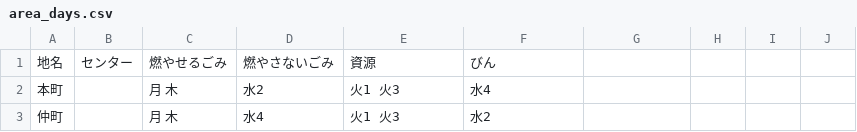
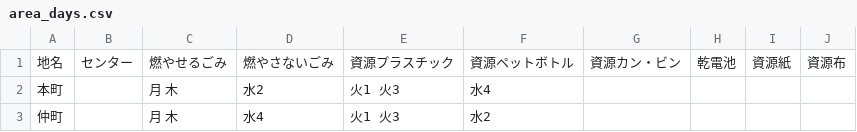
Before and after one commit to Mocchy2/5374, a CSV file: data/area_days.csv, drawn as a sheet; only a part is shown.

Commit message:
Update area_days.csv

```diff
--- a/data/area_days.csv
+++ b/data/area_days.csv
@@ -1,2 +1,2 @@
-地名,センター,燃やせるごみ,燃やさないごみ,資源,びん
+地名,センター,燃やせるごみ,燃やさないごみ,資源プラスチック,資源ペットボトル,資源カン・ビン,乾電池,資源紙,資源布
 本町,,月 木,水2,火1 火3,水4
```
